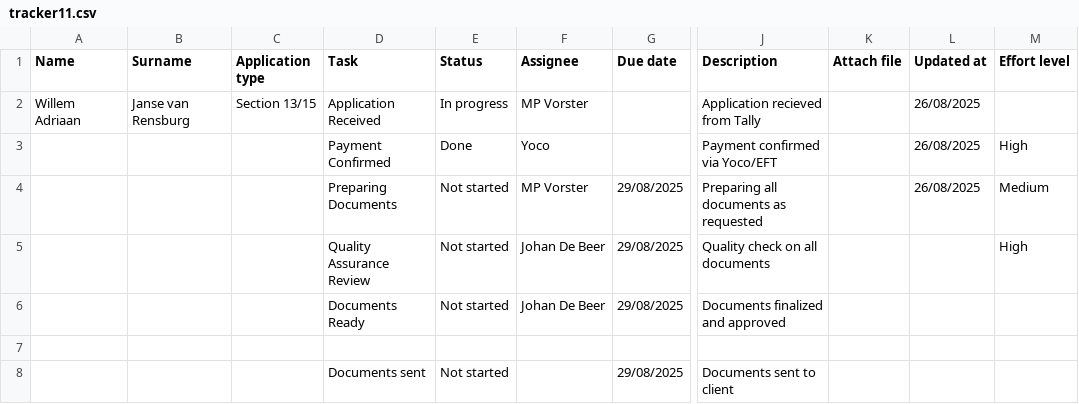
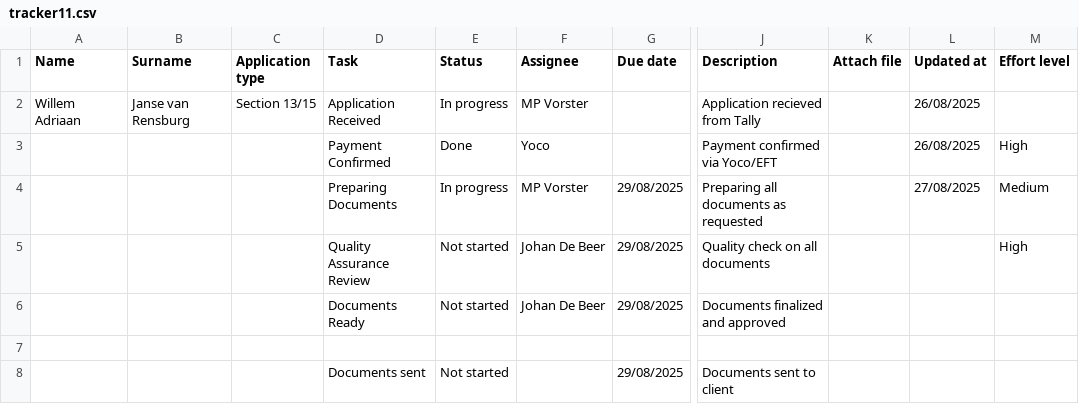
Before and after one commit to johandebeer21/Tracker-Demo, a CSV file: tracker11.csv, drawn as a sheet; only a part is shown, gaps mark what is left out; the diff names each change by its address in the sheet, - before the commit and + after, or states it on an @@ line.

Commit message:
Update tracker11.csv

```diff
--- a/tracker11.csv
+++ b/tracker11.csv
-E4 (Status): Not started
+E4 (Status): In progress
-L4 (Updated at): 26/08/2025
+L4 (Updated at): 27/08/2025
```
